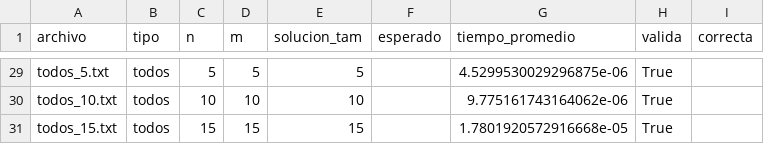
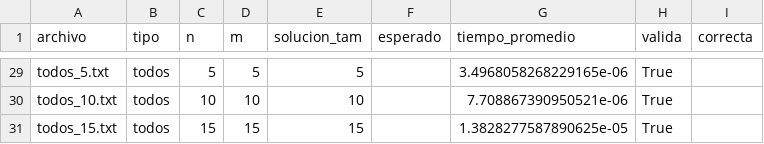
Before and after one commit to emorales24/hitting-set-np-completo, a CSV file: resultados-propios/resultados_mediciones_bt.csv, drawn as a sheet; only a part is shown, gaps mark what is left out; the diff covers the shown part only; the diff names each change by its address in the sheet, - before the commit and + after, or states it on an @@ line.

```diff
--- a/resultados-propios/resultados_mediciones_bt.csv
+++ b/resultados-propios/resultados_mediciones_bt.csv
-G29 (tiempo_promedio): 4.5299530029296875e-06
+G29 (tiempo_promedio): 3.4968058268229165e-06
-G30 (tiempo_promedio): 9.775161743164062e-06
+G30 (tiempo_promedio): 7.708867390950521e-06
-G31 (tiempo_promedio): 1.7801920572916668e-05
+G31 (tiempo_promedio): 1.3828277587890625e-05
```
Also changed, not shown: 27 edited cells elsewhere in this file, 5 other files.
